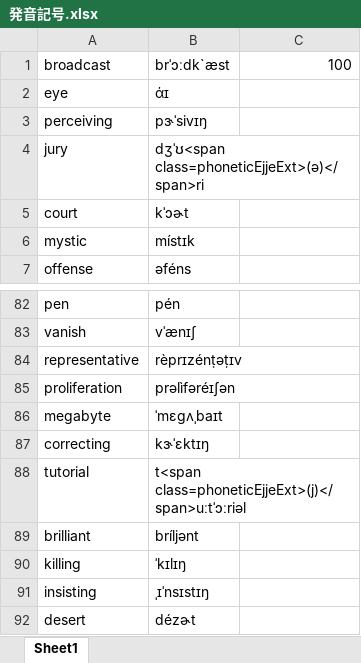
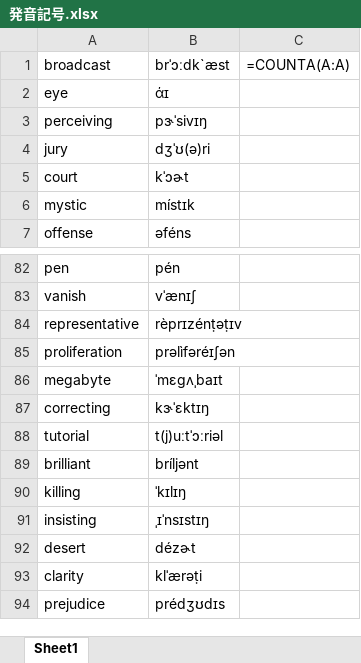
Before and after one commit to yuuki1293/Excel_phonetic_symbols, an Excel workbook: 発音記号.xlsx, sheet Sheet1, drawn as a sheet; only a part is shown, gaps mark what is left out; the shorter side is filled out with more unchanged rows; values as stored, in another font and other column widths than the file's, no borders; formulas without a stored value are shown as written; the diff covers the shown part only; the diff names each change by its address in the sheet, - before the commit and + after, or states it on an @@ line.

```diff
--- a/発音記号.xlsx (sheet Sheet1)
+++ b/発音記号.xlsx (sheet Sheet1)
-C1: 100
+C1: =COUNTA(A:A)
-B4: dʒˈʊ<span class=phoneticEjjeExt>(ə)</span>ri
+B4: dʒˈʊ(ə)ri
-B88: t<span class=phoneticEjjeExt>(j)</span>uːtˈɔːriəl
+B88: t(j)uːtˈɔːriəl
```
Also changed, not shown: 3 added rows and 6 edited cells elsewhere in this sheet, 1 other file.
